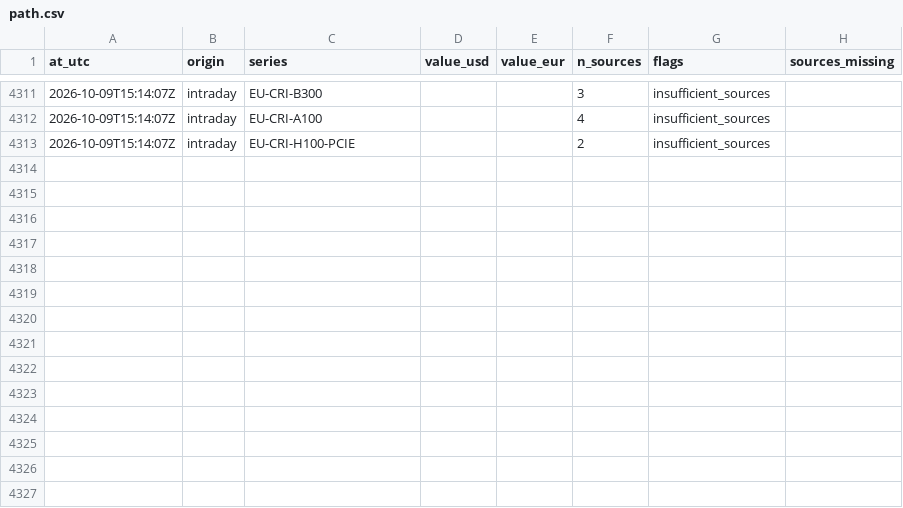
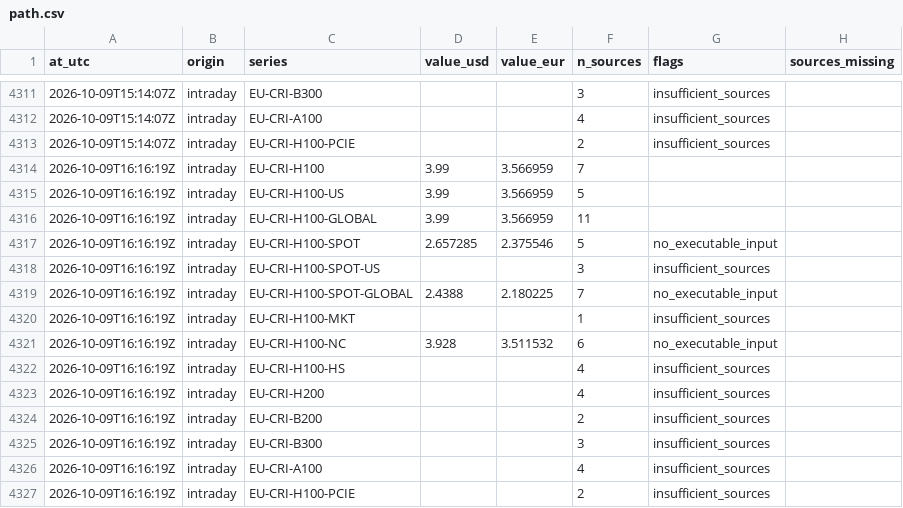
Before and after one commit to markrusch/Compute-Indices, a CSV file: site/data/intraday/path.csv, drawn as a sheet; only a part is shown, gaps mark what is left out.

```diff
--- a/site/data/intraday/path.csv
+++ b/site/data/intraday/path.csv
@@ -4313 +4313,15 @@ at_utc,origin,series,value_usd,value_eur,n_sources,flags,sources_missing
 2026-10-09T15:14:07Z,intraday,EU-CRI-H100-PCIE,,,2,insufficient_sources,
+2026-10-09T16:16:19Z,intraday,EU-CRI-H100,3.99,3.566959,7,,
+2026-10-09T16:16:19Z,intraday,EU-CRI-H100-US,3.99,3.566959,5,,
+2026-10-09T16:16:19Z,intraday,EU-CRI-H100-GLOBAL,3.99,3.566959,11,,
+2026-10-09T16:16:19Z,intraday,EU-CRI-H100-SPOT,2.657285,2.375546,5,no_executable_input,
+2026-10-09T16:16:19Z,intraday,EU-CRI-H100-SPOT-US,,,3,insufficient_sources,
+2026-10-09T16:16:19Z,intraday,EU-CRI-H100-SPOT-GLOBAL,2.4388,2.180225,7,no_executable_input,
+2026-10-09T16:16:19Z,intraday,EU-CRI-H100-MKT,,,1,insufficient_sources,
+2026-10-09T16:16:19Z,intraday,EU-CRI-H100-NC,3.928,3.511532,6,no_executable_input,
+2026-10-09T16:16:19Z,intraday,EU-CRI-H100-HS,,,4,insufficient_sources,
+2026-10-09T16:16:19Z,intraday,EU-CRI-H200,,,4,insufficient_sources,
+2026-10-09T16:16:19Z,intraday,EU-CRI-B200,,,2,insufficient_sources,
+2026-10-09T16:16:19Z,intraday,EU-CRI-B300,,,3,insufficient_sources,
+2026-10-09T16:16:19Z,intraday,EU-CRI-A100,,,4,insufficient_sources,
+2026-10-09T16:16:19Z,intraday,EU-CRI-H100-PCIE,,,2,insufficient_sources,
```
Also changed, not shown: site/data/intraday/constituents.csv, 5 other files.
